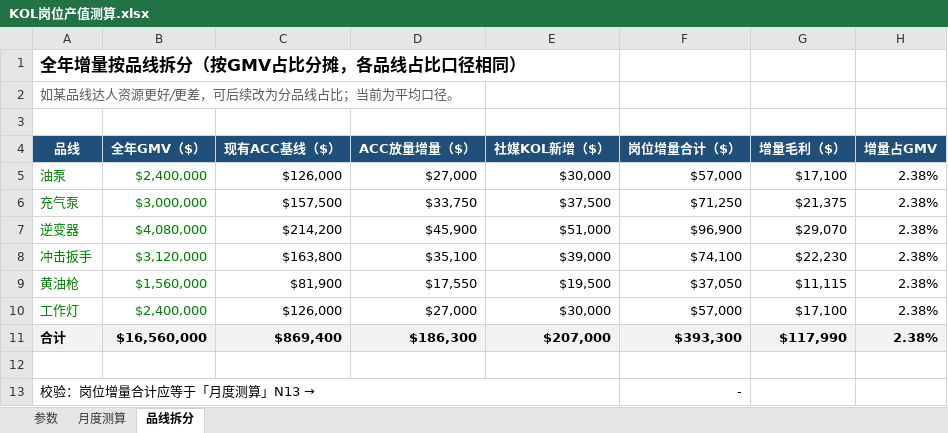
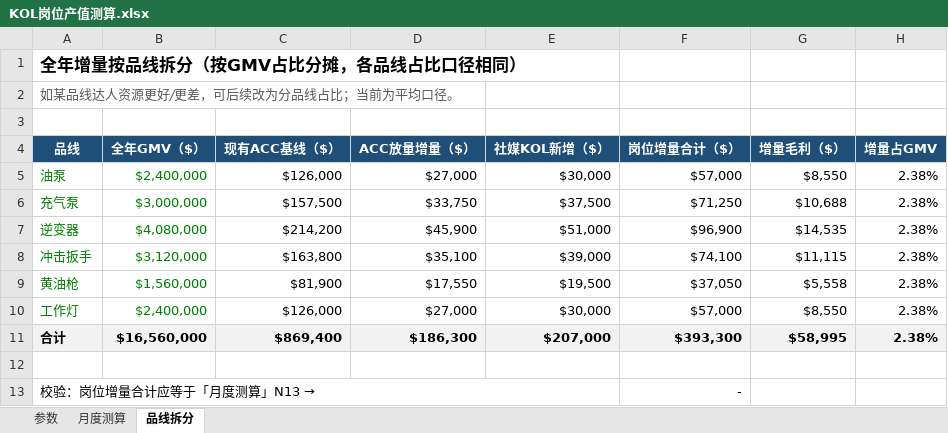
Before and after one commit to janechen052-eng/claude-, an Excel workbook: output/KOL岗位产值测算.xlsx, sheet 品线拆分, drawn as a sheet; values as stored, in another font and other column widths than the file's, no borders; the diff names each change by its address in the sheet, - before the commit and + after, or states it on an @@ line.

```diff
--- a/output/KOL岗位产值测算.xlsx (sheet 品线拆分)
+++ b/output/KOL岗位产值测算.xlsx (sheet 品线拆分)
-G5 (增量毛利（$）): $17,100
+G5 (增量毛利（$）): $8,550
-G6 (增量毛利（$）): $21,375
+G6 (增量毛利（$）): $10,688
-G7 (增量毛利（$）): $29,070
+G7 (增量毛利（$）): $14,535
-G8 (增量毛利（$）): $22,230
+G8 (增量毛利（$）): $11,115
-G9 (增量毛利（$）): $11,115
+G9 (增量毛利（$）): $5,558
-G10 (增量毛利（$）): $17,100
+G10 (增量毛利（$）): $8,550
-G11 (增量毛利（$）): $117,990
+G11 (增量毛利（$）): $58,995
```
Also changed, not shown: sheet 月度测算, sheet 参数.
